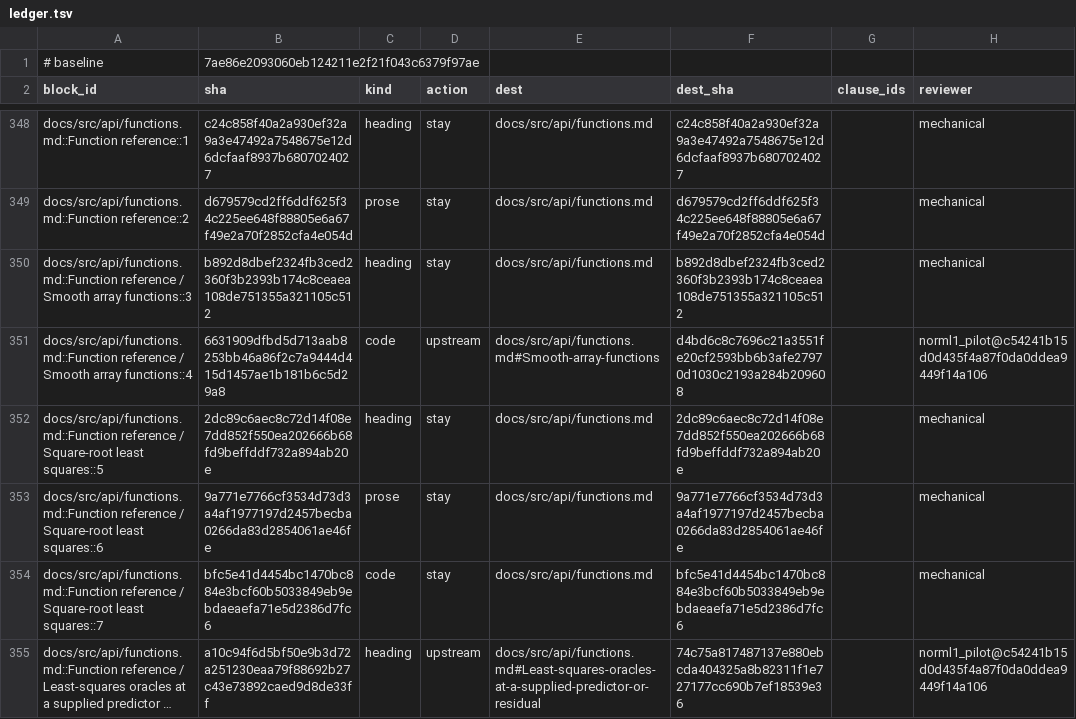
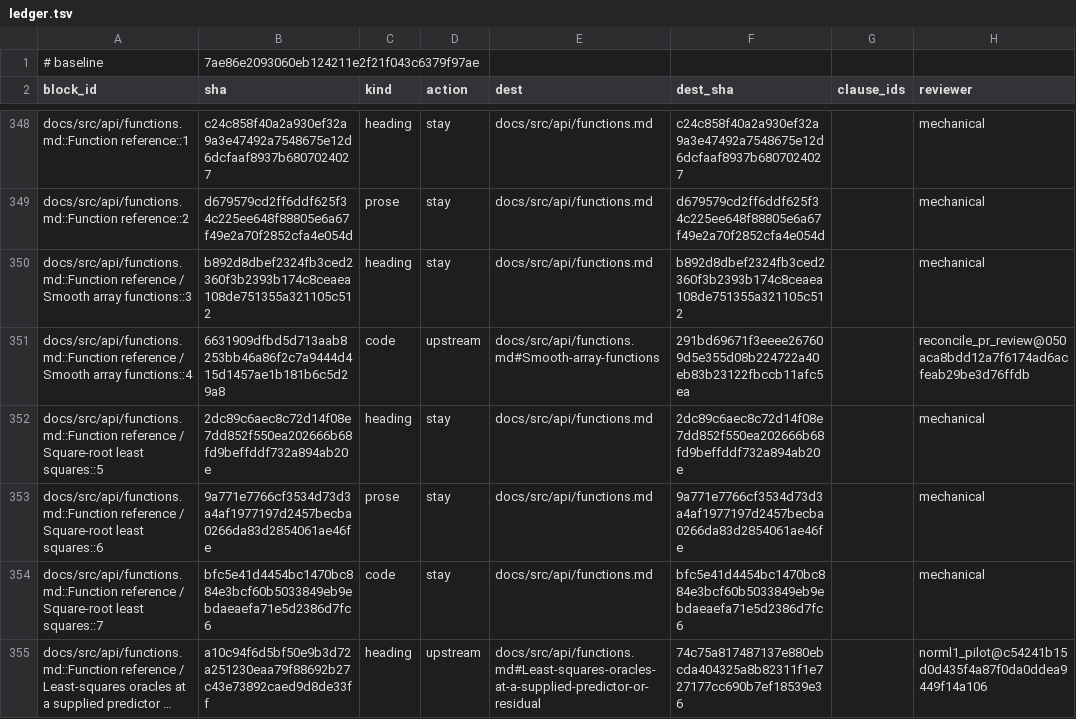
Before and after one commit to mlakolar/ProximalBase.jl, a TSV file: docs/audit/docs-tracks-1019/ledger.tsv, drawn as a sheet; only a part is shown, gaps mark what is left out; long unchanged cells end in …; the diff covers the shown part only.

Commit message:
Reconcile the PoissonLoss documentation edits

```diff
--- a/docs/audit/docs-tracks-1019/ledger.tsv
+++ b/docs/audit/docs-tracks-1019/ledger.tsv
@@ -350,3 +350,3 @@ docs/src/api/functions.md::Function reference::2	d679579cd2ff6ddf625f34c225ee648
 docs/src/api/functions.md::Function reference / Smooth array functions::3	b892d8dbef2324fb3ced2360f3b2393b174c8ceaea108de751355a321105c512	heading	stay	docs/src/api/functions.md	b892d8dbef2324fb3ced2360f3b2393b174c8ceaea108de751355a321105c512		mechanical
-docs/src/api/functions.md::Function reference / Smooth array functions::4	6631909dfbd5d713aab8253bb46a86f2c7a9444d415d1457ae1b181b6c5d29a8	code	upstream	docs/src/api/functions.md#Smooth-array-functions	d4bd6c8c7696c21a3551fe20cf2593bb6b3afe27970d1030c2193a284b209608		norml1_pilot@c54241b15d0d435f4a87f0da0ddea9449f14a106
+docs/src/api/functions.md::Function reference / Smooth array functions::4	6631909dfbd5d713aab8253bb46a86f2c7a9444d415d1457ae1b181b6c5d29a8	code	upstream	docs/src/api/functions.md#Smooth-array-functions	291bd69671f3eeee267609d5e355d08b224722a40eb83b23122fbccb11afc5ea		reconcile_pr_review@050aca8bdd12a7f6174ad6acfeab29be3d76ffdb
 docs/src/api/functions.md::Function reference / Square-root least squares::5	2dc89c6aec8c72d14f08e7dd852f550ea202666b68fd9beffddf732a894ab20e	heading	stay	docs/src/api/functions.md	2dc89c6aec8c72d14f08e7dd852f550ea202666b68fd9beffddf732a894ab20e		mechanical
```
Also changed, not shown: 17 edited cells elsewhere in this file, 2 other files.
